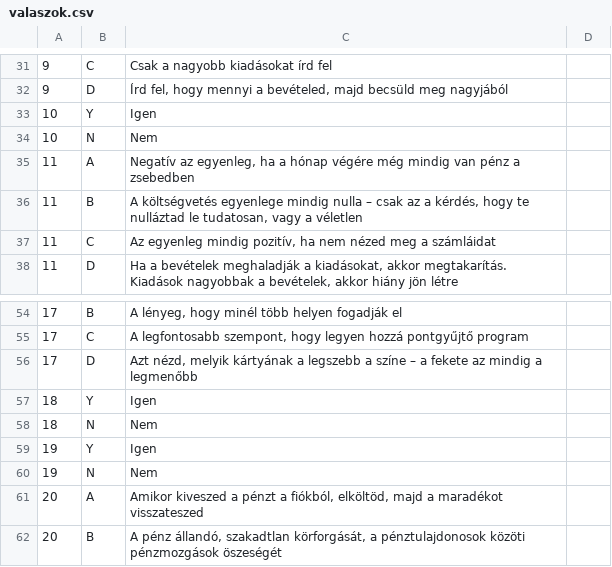
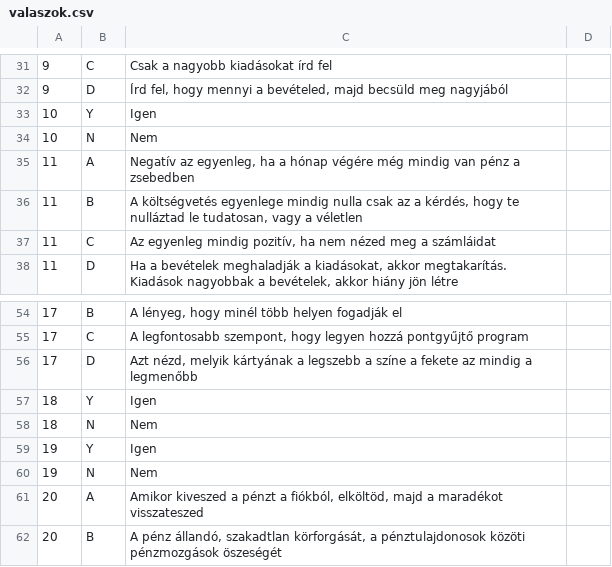
Before and after one commit to Goldor20/penzugy, a CSV file: valaszok.csv, drawn as a sheet; only a part is shown, gaps mark what is left out; the diff covers the shown part only.

```diff
--- a/valaszok.csv
+++ b/valaszok.csv
@@ -35,3 +35,3 @@
 11;A;Negatív az egyenleg, ha a hónap végére még mindig van pénz a zsebedben
-11;B;A költségvetés egyenlege mindig nulla – csak az a kérdés, hogy te nulláztad le tudatosan, vagy a véletlen
+11;B;A költségvetés egyenlege mindig nulla csak az a kérdés, hogy te nulláztad le tudatosan, vagy a véletlen
 11;C;Az egyenleg mindig pozitív, ha nem nézed meg a számláidat
@@ -55,3 +55,3 @@
 17;C;A legfontosabb szempont, hogy legyen hozzá pontgyűjtő program
-17;D;Azt nézd, melyik kártyának a legszebb a színe – a fekete az mindig a legmenőbb
+17;D;Azt nézd, melyik kártyának a legszebb a színe a fekete az mindig a legmenőbb
 18;Y;Igen
```
Also changed, not shown: 60 added rows and 2 edited cells elsewhere in this file.
